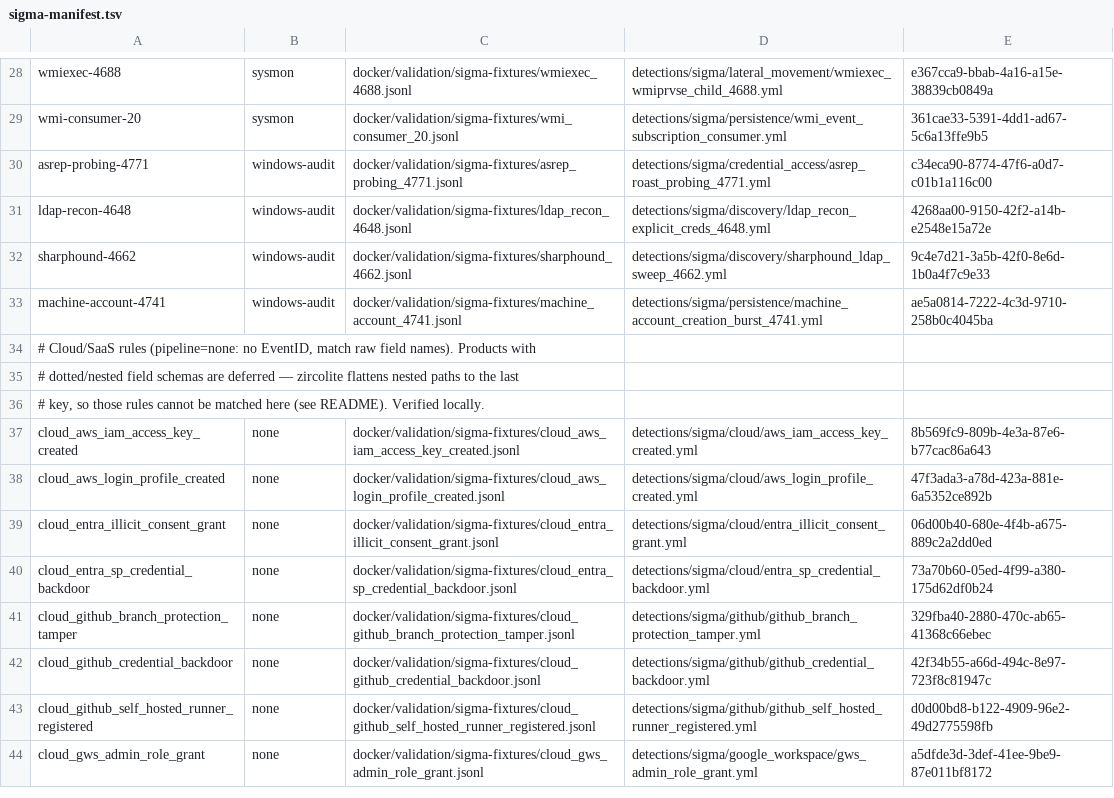
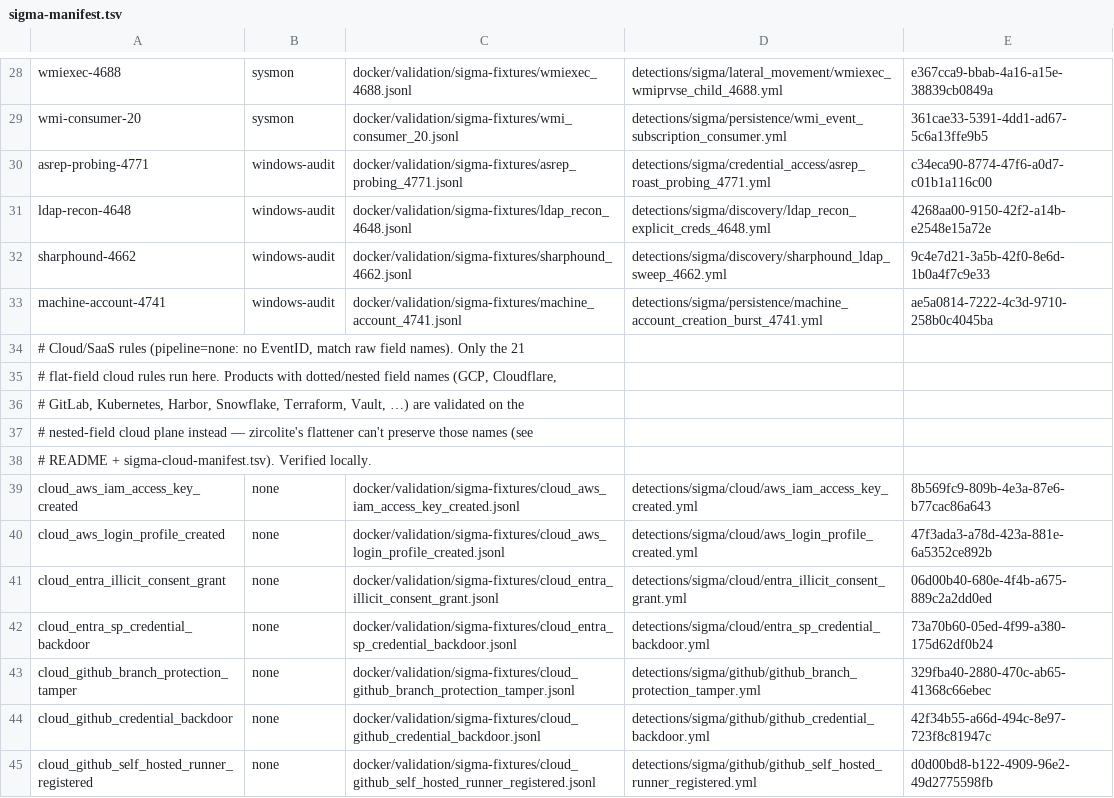
Before and after one commit to dotgibson/dotfiles-Defense, a TSV file: docker/validation/sigma-manifest.tsv, drawn as a sheet; only a part is shown, gaps mark what is left out; the shorter side is filled out with more unchanged rows.

```diff
--- a/docker/validation/sigma-manifest.tsv
+++ b/docker/validation/sigma-manifest.tsv
@@ -33,5 +33,7 @@ sharphound-4662	windows-audit	docker/validation/sigma-fixtures/sharphound_4662.j
 machine-account-4741	windows-audit	docker/validation/sigma-fixtures/machine_account_4741.jsonl	detections/sigma/persistence/machine_account_creation_burst_4741.yml	ae5a0814-7222-4c3d-9710-258b0c4045ba
-# Cloud/SaaS rules (pipeline=none: no EventID, match raw field names). Products with
-# dotted/nested field schemas are deferred — zircolite flattens nested paths to the last
-# key, so those rules cannot be matched here (see README). Verified locally.
+# Cloud/SaaS rules (pipeline=none: no EventID, match raw field names). Only the 21
+# flat-field cloud rules run here. Products with dotted/nested field names (GCP, Cloudflare,
+# GitLab, Kubernetes, Harbor, Snowflake, Terraform, Vault, …) are validated on the
+# nested-field cloud plane instead — zircolite's flattener can't preserve those names (see
+# README + sigma-cloud-manifest.tsv). Verified locally.
 cloud_aws_iam_access_key_created	none	docker/validation/sigma-fixtures/cloud_aws_iam_access_key_created.jsonl	detections/sigma/cloud/aws_iam_access_key_created.yml	8b569fc9-809b-4e3a-87e6-b77cac86a643
```
Also changed, not shown: 59 other files.
